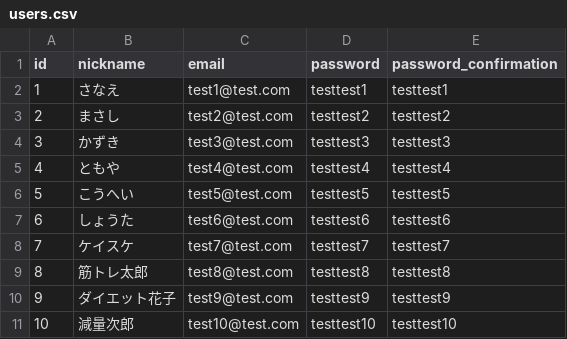
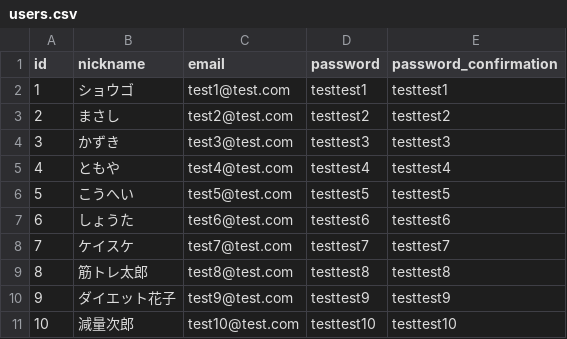
Before and after one commit to shogo452/pfcdotcom, a CSV file: db/users.csv, drawn as a sheet.

```diff
--- a/db/users.csv
+++ b/db/users.csv
@@ -1,3 +1,3 @@
 id,nickname,email,password,password_confirmation
-1,さなえ,test1@test.com,testtest1,testtest1
+1,ショウゴ,test1@test.com,testtest1,testtest1
 2,まさし,test2@test.com,testtest2,testtest2
```
Also changed, not shown: db/reviews.csv, 11 other files.
